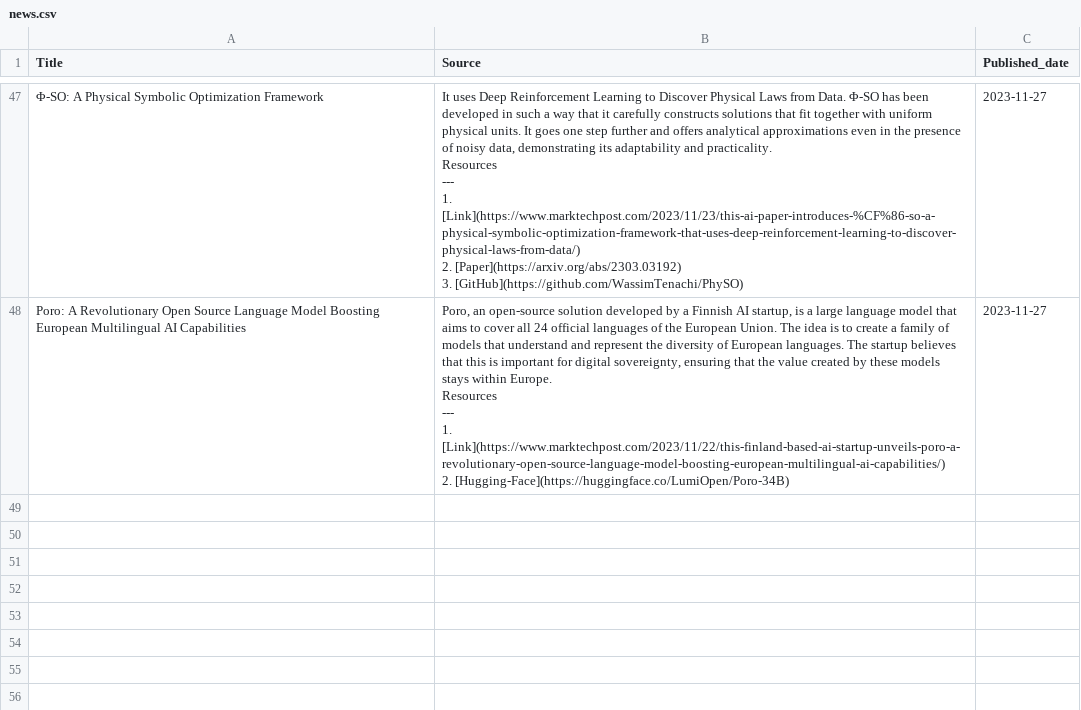
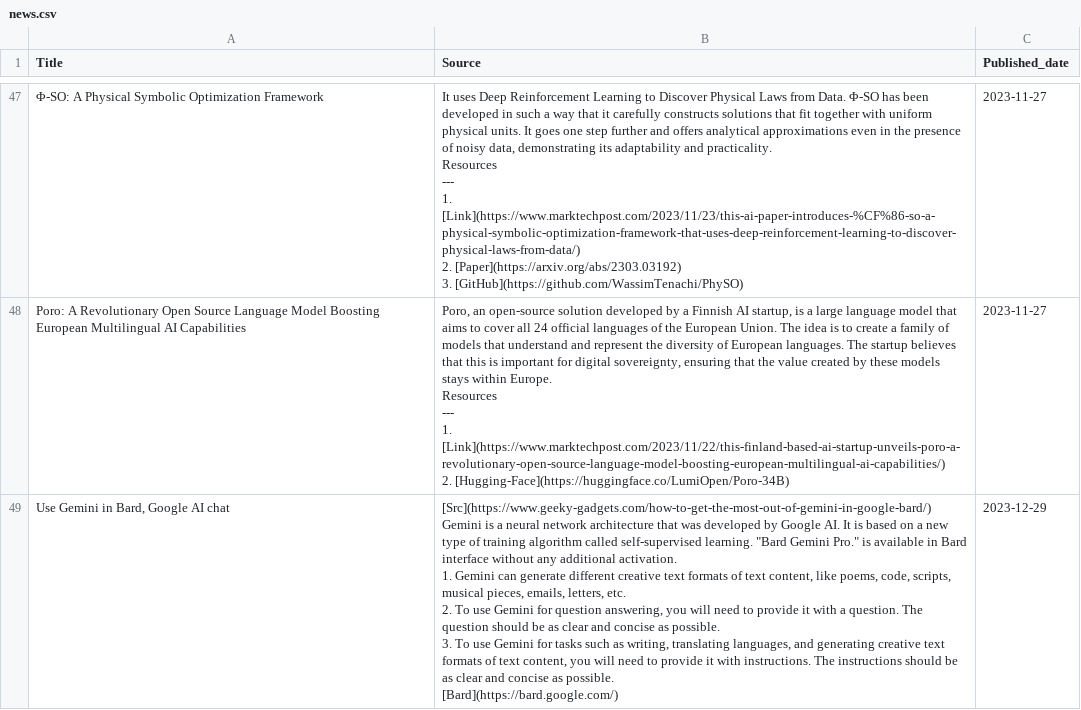
Before and after one commit to cchuang2009/streamlit-News-Forum, a CSV file: news.csv, drawn as a sheet; only a part is shown, gaps mark what is left out.

```diff
--- a/news.csv
+++ b/news.csv
@@ -263 +263,9 @@ Resources
 2. [Hugging-Face](https://huggingface.co/LumiOpen/Poro-34B)",2023-11-27
+"Use Gemini in Bard, Google AI chat","[Src](https://www.geeky-gadgets.com/how-to-get-the-most-out-of-gemini-in-google-bard/)
+
+Gemini is a neural network architecture that was developed by Google AI. It is based on a new type of training algorithm called self-supervised learning.  ""Bard Gemini Pro."" is available in Bard interface without any additional activation.
+1. Gemini can generate different creative text formats of text content, like poems, code, scripts, musical pieces, emails, letters, etc.
+2. To use Gemini for question answering, you will need to provide it with a question. The question should be as clear and concise as possible.
+3. To use Gemini for tasks such as writing, translating languages, and generating creative text formats of text content, you will need to provide it with instructions. The instructions should be as clear and concise as possible.
+
+[Bard](https://bard.google.com/)",2023-12-29
```
Also changed, not shown: 3 other files.
